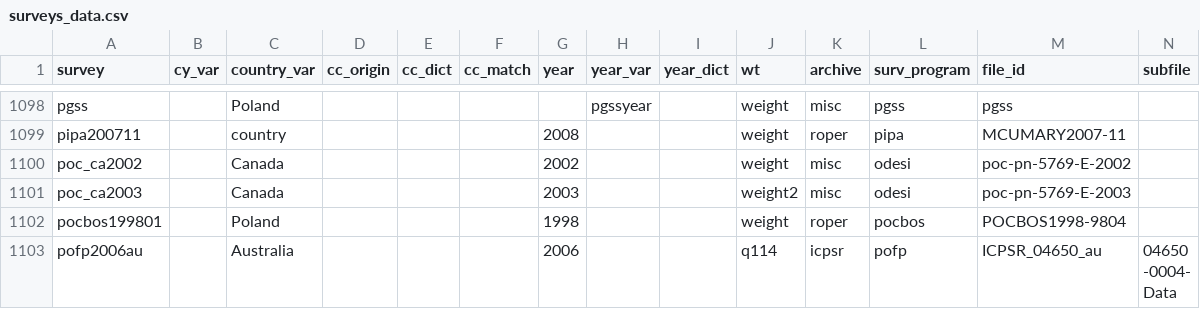
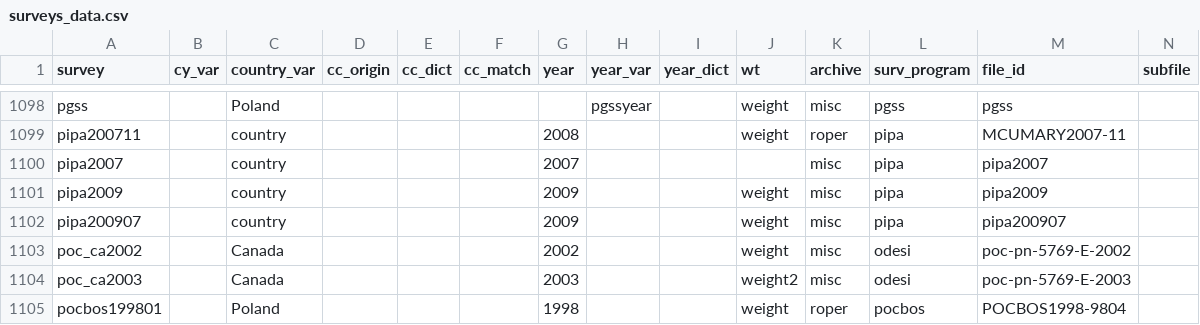
Before and after one commit to fsolt/DCPOtools, a CSV file: data/surveys_data.csv, drawn as a sheet; only a part is shown, gaps mark what is left out; the shorter side is filled out with more unchanged rows; rows hold the shown columns only; the diff names each change by its address in the sheet, - before the commit and + after, or states it on an @@ line.

Commit message:
add @Tyhcass pipa surveys

```diff
--- a/data/surveys_data.csv
+++ b/data/surveys_data.csv
+row 1100: pipa2007 |  | country |  |  |  | 2007 |  |  |  | misc | pipa | pipa2007
+row 1101: pipa2009 |  | country |  |  |  | 2009 |  |  | weight | misc | pipa | pipa2009
+row 1102: pipa200907 |  | country |  |  |  | 2009 |  |  | weight | misc | pipa | pipa200907
```
Also changed, not shown: 1 other file.
